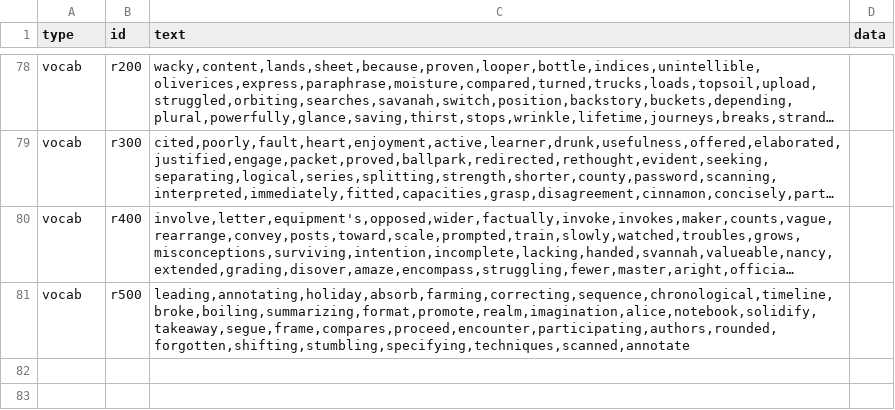
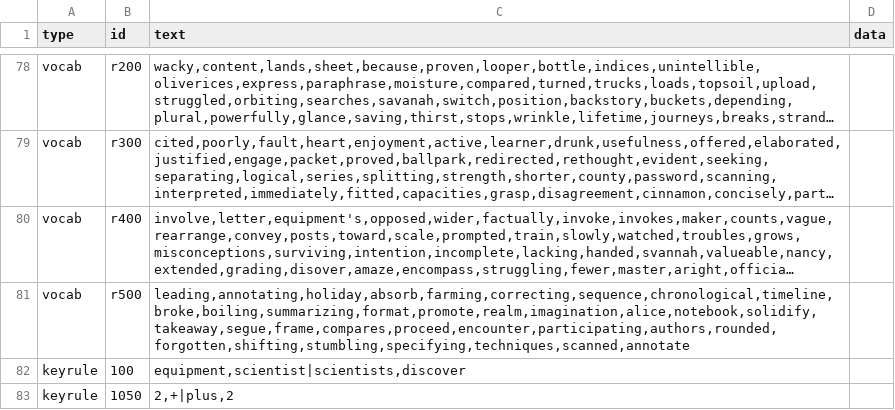
Before and after one commit to bferster/liza, a CSV file: data/config-1.csv, drawn as a sheet; only a part is shown, gaps mark what is left out; long unchanged cells end in …; the diff names each change by its address in the sheet, - before the commit and + after, or states it on an @@ line.

```diff
--- a/data/config-1.csv
+++ b/data/config-1.csv
+row 82: keyrule | 100 | equipment,scientist|scientists,discover
+row 83: keyrule | 1050 | 2,+|plus,2
```
Also changed, not shown: data/config-2.csv, data/responses-1.csv, 3 other files.
